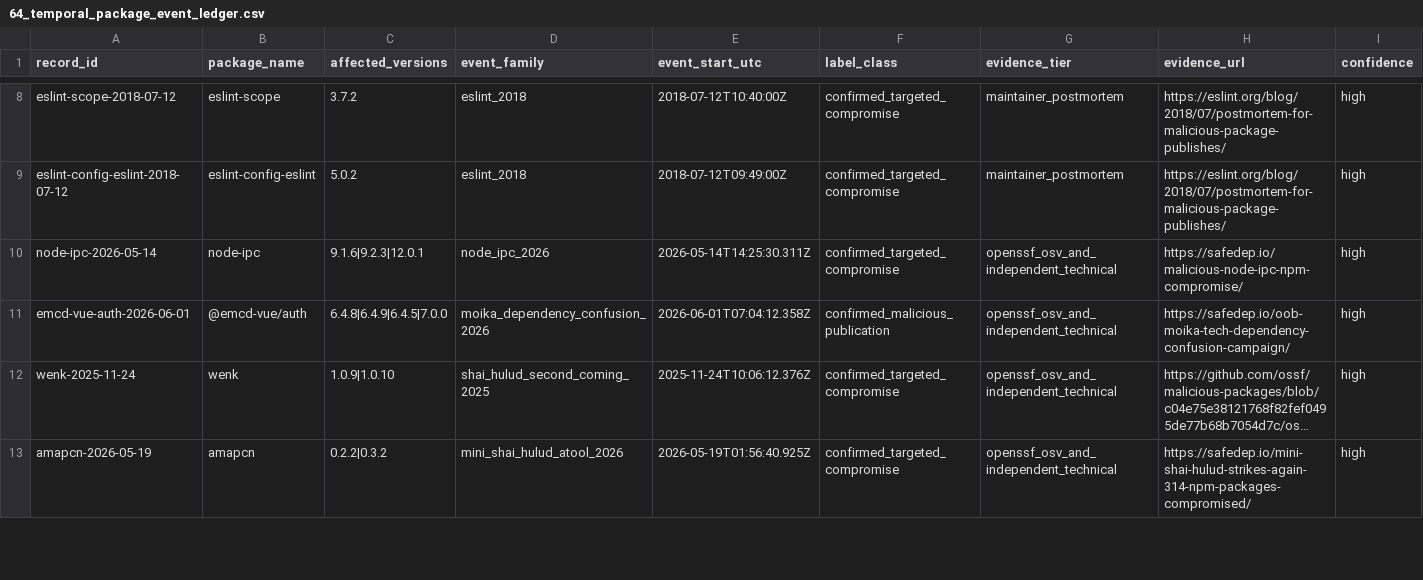
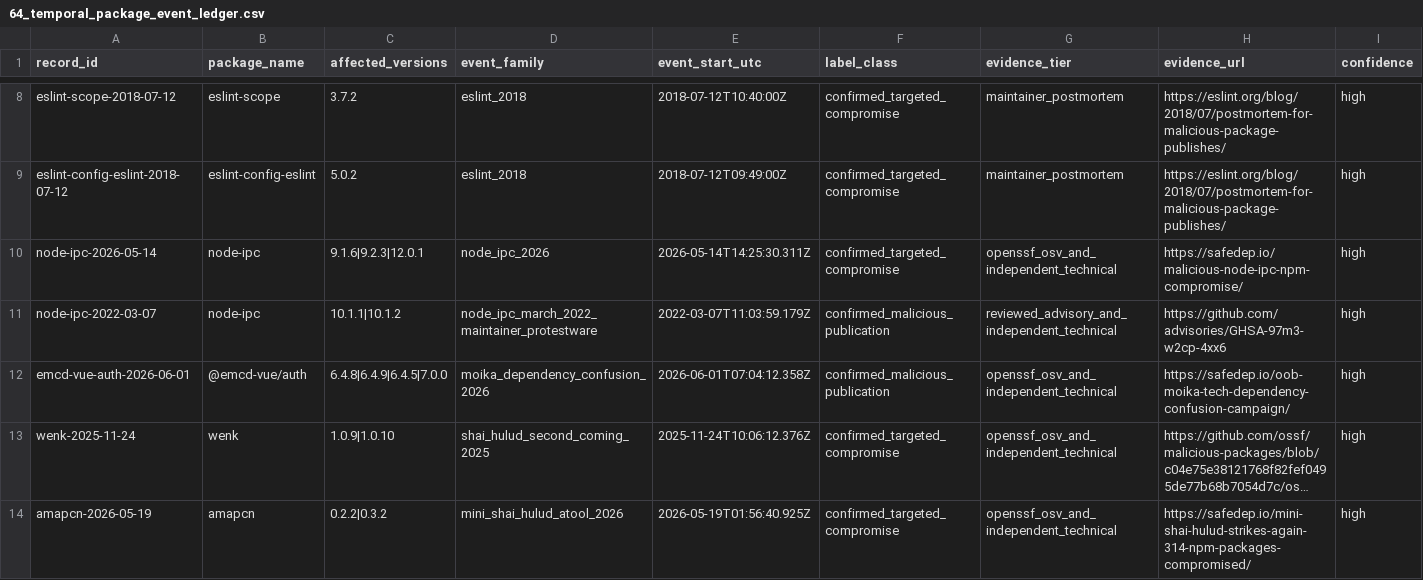
Before and after one commit to hasanshahriar32/npm-supply-chain-research, a CSV file: platform/research/64_temporal_package_event_ledger.csv, drawn as a sheet; only a part is shown, gaps mark what is left out; long unchanged cells end in …; rows hold the shown columns only; the diff names each change by its address in the sheet, - before the commit and + after, or states it on an @@ line.

```diff
--- a/platform/research/64_temporal_package_event_ledger.csv
+++ b/platform/research/64_temporal_package_event_ledger.csv
+row 11: node-ipc-2022-03-07 | node-ipc | 10.1.1|10.1.2 | node_ipc_march_2022_maintainer_protestware | 2022-03-07T11:03:59.179Z | confirmed_malicious_publication | reviewed_advisory_and_independent_technical | https://github.com/advisories/GHSA-97m3-w2cp-4xx6 | high
```
Also changed, not shown: platform/research/65_package_temporal_companion_declared_edges.csv, platform/research/65_package_temporal_companion_snapshots.csv, 30 other files.
